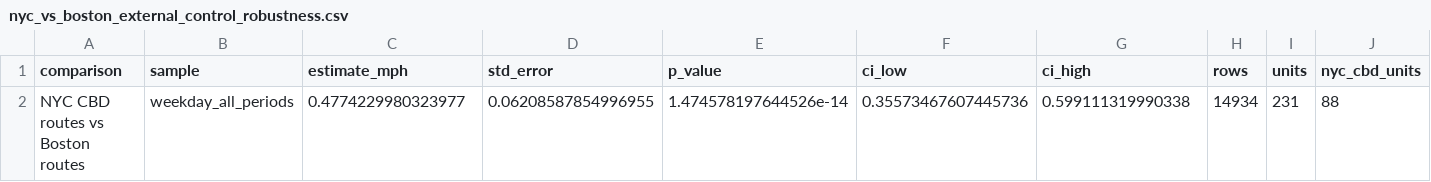
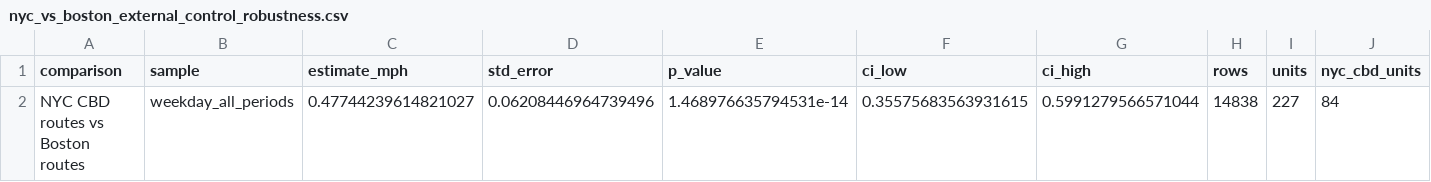
Before and after one commit to afedida261/MTA_CBD_CI, a CSV file: outputs/tables/nyc_vs_boston_external_control_robustness.csv, drawn as a sheet; only a part is shown; removed rows and columns are numbered as before the commit, all else as after; rows hold the shown columns only; the diff names each change by its address in the sheet, - before the commit and + after, or states it on an @@ line.

```diff
--- a/outputs/tables/nyc_vs_boston_external_control_robustness.csv
+++ b/outputs/tables/nyc_vs_boston_external_control_robustness.csv
-row 2: NYC CBD routes vs Boston routes | weekday_all_periods | 0.4774229980323977 | 0.06208587854996955 | 1.474578197644526e-14 | 0.35573467607445736 | 0.599111319990338 | 14934 | 231 | 88
+row 2: NYC CBD routes vs Boston routes | weekday_all_periods | 0.47744239614821027 | 0.06208446964739496 | 1.468976635794531e-14 | 0.35575683563931615 | 0.5991279566571044 | 14838 | 227 | 84
```
Also changed, not shown: outputs/tables/ntd_synthetic_control_donor_pool.csv, outputs/tables/nyc_cbd_ntd_synthetic_control_monthly_results.csv, 24 other files.
